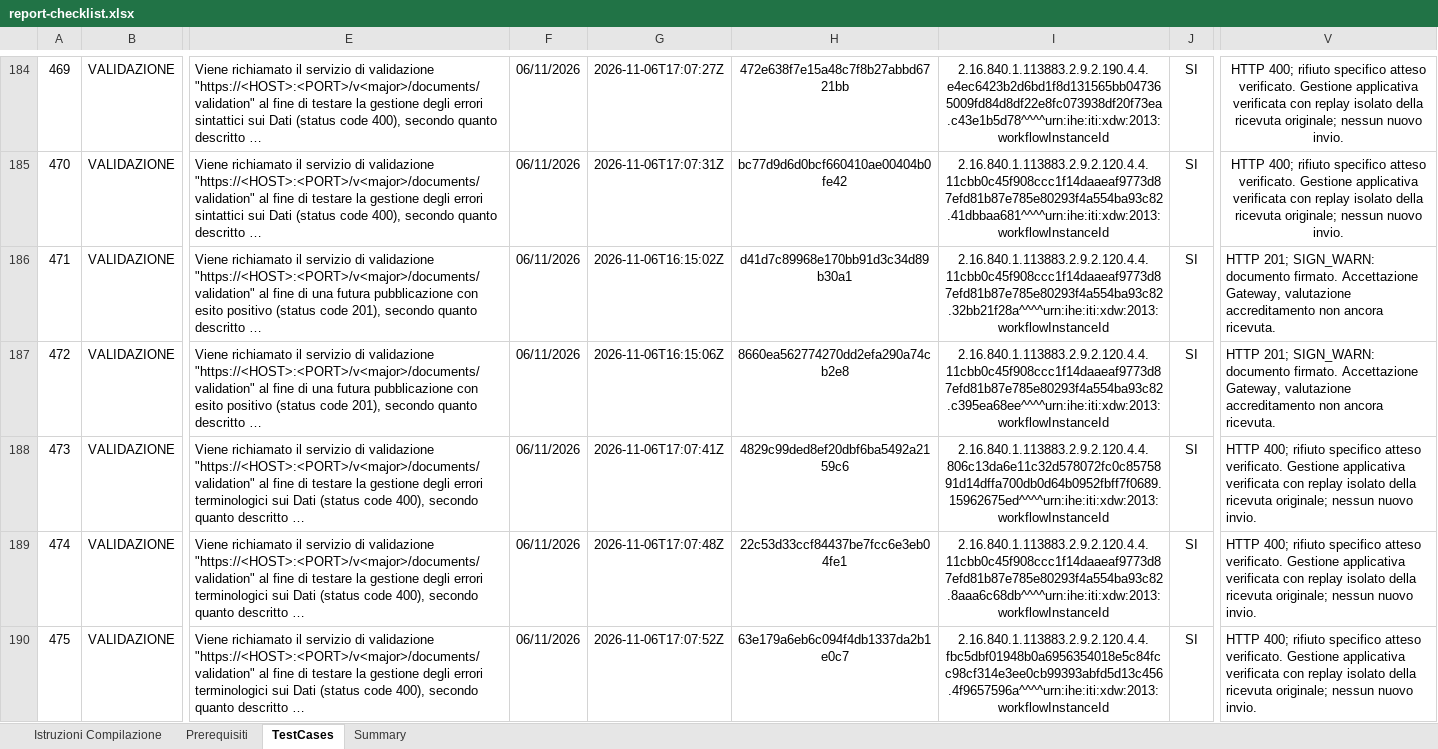
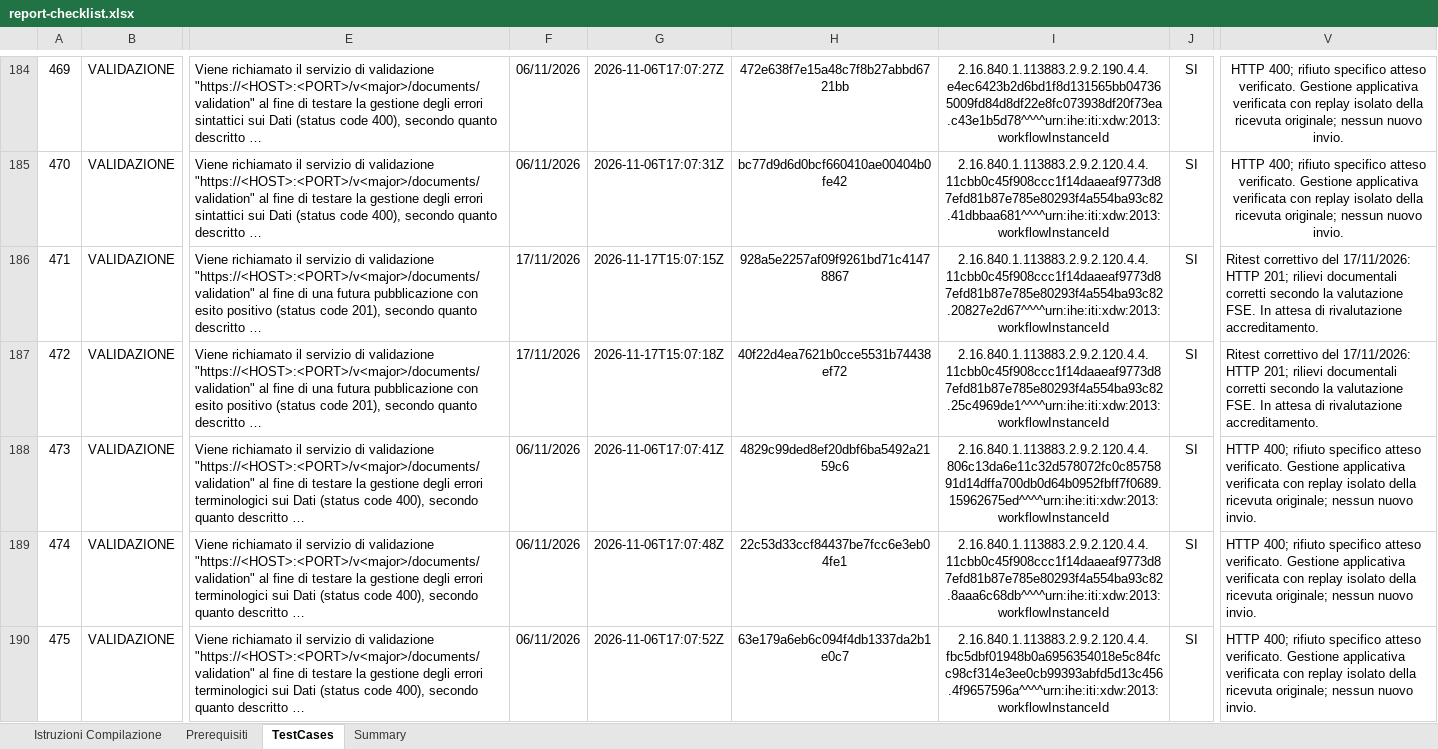
Before and after one commit to CDT1996/it-fse-accreditamento-v2, an Excel workbook: GATEWAY/A1#111#REVELOPSRLXX/REVELOP_SRL/FSE_Utilities/2.0/report-checklist.xlsx, sheet TestCases, drawn as a sheet; only a part is shown, gaps mark what is left out; long unchanged cells end in …; values as stored, in another font and other column widths than the file's, no borders; the diff covers the shown part only; the diff names each change by its address in the sheet, - before the commit and + after, or states it on an @@ line.

Commit message:
Aggiorna gli esiti dei cinque retest di accreditamento

```diff
--- a/GATEWAY/A1#111#REVELOPSRLXX/REVELOP_SRL/FSE_Utilities/2.0/report-checklist.xlsx (sheet TestCases)
+++ b/GATEWAY/A1#111#REVELOPSRLXX/REVELOP_SRL/FSE_Utilities/2.0/report-checklist.xlsx (sheet TestCases)
-F186:F187: 06/11/2026
+F186:F187: 17/11/2026
-G186: 2026-11-06T16:15:02Z
+G186: 2026-11-17T15:07:15Z
-H186: d41d7c89968e170bb91d3c34d89b30a1
+H186: 928a5e2257af09f9261bd71c41478867
-I186: 2.16.840.1.113883.2.9.2.120.4.4.11cbb0c45f908ccc1f14daaeaf9773d87efd81b87e785e80293f4a554ba93c82.32bb21f28a^^^^urn:ihe:iti:xdw:2013:workflowInstanceId
+I186: 2.16.840.1.113883.2.9.2.120.4.4.11cbb0c45f908ccc1f14daaeaf9773d87efd81b87e785e80293f4a554ba93c82.20827e2d67^^^^urn:ihe:iti:xdw:2013:workflowInstanceId
-V186:V187: HTTP 201; SIGN_WARN: documento firmato. Accettazione Gateway, valutazione accreditamento non ancora ricevuta.
+V186:V187: Ritest correttivo del 17/11/2026: HTTP 201; rilievi documentali corretti secondo la valutazione FSE. In attesa di rivalutazione accreditamento.
-G187: 2026-11-06T16:15:06Z
+G187: 2026-11-17T15:07:18Z
-H187: 8660ea562774270dd2efa290a74cb2e8
+H187: 40f22d4ea7621b0cce5531b74438ef72
-I187: 2.16.840.1.113883.2.9.2.120.4.4.11cbb0c45f908ccc1f14daaeaf9773d87efd81b87e785e80293f4a554ba93c82.c395ea68ee^^^^urn:ihe:iti:xdw:2013:workflowInstanceId
+I187: 2.16.840.1.113883.2.9.2.120.4.4.11cbb0c45f908ccc1f14daaeaf9773d87efd81b87e785e80293f4a554ba93c82.25c4969de1^^^^urn:ihe:iti:xdw:2013:workflowInstanceId
```
Also changed, not shown: 15 edited cells elsewhere in this sheet, 1 other file.
